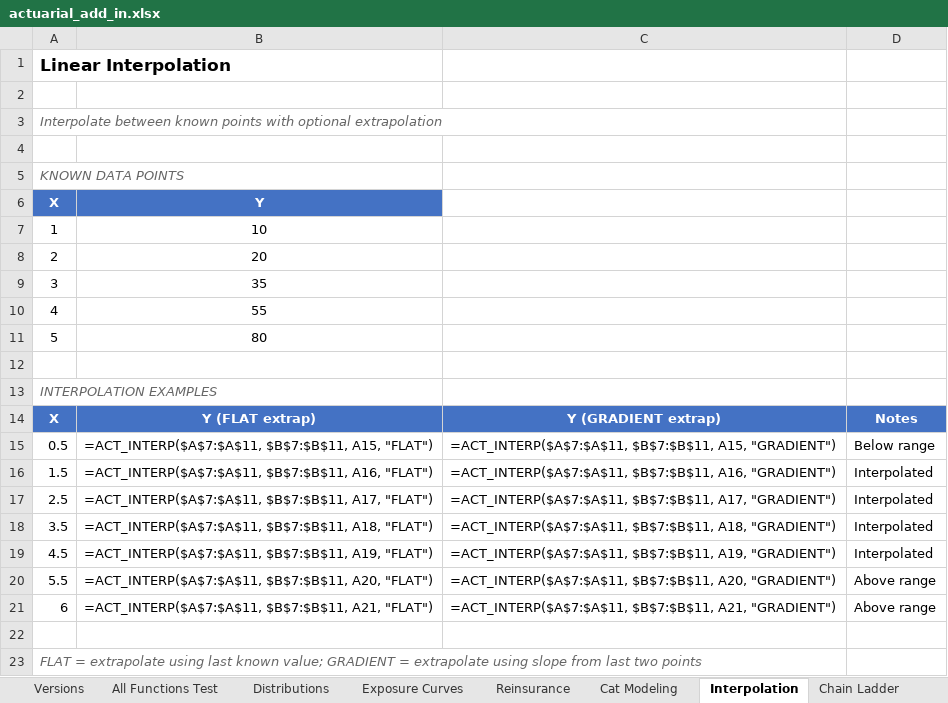
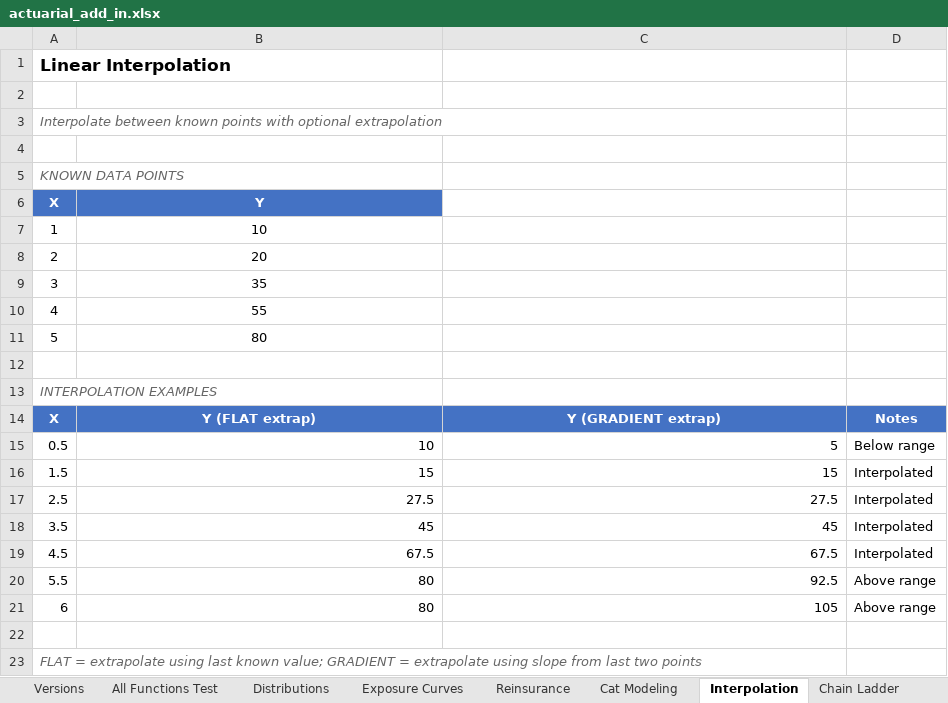
Before and after one commit to mdevans21/actuarial_add_in, an Excel workbook: excel/actuarial_add_in.xlsx, sheet Interpolation, drawn as a sheet; values as stored, in another font and other column widths than the file's, no borders; formulas without a stored value are shown as written; charts and pictures not drawn; the diff names each change by its address in the sheet, - before the commit and + after, or states it on an @@ line.

```diff
--- a/excel/actuarial_add_in.xlsx (sheet Interpolation)
+++ b/excel/actuarial_add_in.xlsx (sheet Interpolation)
-B15: =ACT_INTERP($A$7:$A$11, $B$7:$B$11, A15, "FLAT")
+B15: 10
-C15: =ACT_INTERP($A$7:$A$11, $B$7:$B$11, A15, "GRADIENT")
+C15: 5
-B16: =ACT_INTERP($A$7:$A$11, $B$7:$B$11, A16, "FLAT")
+B16: 15
-C16: =ACT_INTERP($A$7:$A$11, $B$7:$B$11, A16, "GRADIENT")
+C16: 15
-B17: =ACT_INTERP($A$7:$A$11, $B$7:$B$11, A17, "FLAT")
+B17: 27.5
-C17: =ACT_INTERP($A$7:$A$11, $B$7:$B$11, A17, "GRADIENT")
+C17: 27.5
-B18: =ACT_INTERP($A$7:$A$11, $B$7:$B$11, A18, "FLAT")
+B18: 45
-C18: =ACT_INTERP($A$7:$A$11, $B$7:$B$11, A18, "GRADIENT")
+C18: 45
-B19: =ACT_INTERP($A$7:$A$11, $B$7:$B$11, A19, "FLAT")
+B19: 67.5
-C19: =ACT_INTERP($A$7:$A$11, $B$7:$B$11, A19, "GRADIENT")
+C19: 67.5
-B20: =ACT_INTERP($A$7:$A$11, $B$7:$B$11, A20, "FLAT")
+B20: 80
-C20: =ACT_INTERP($A$7:$A$11, $B$7:$B$11, A20, "GRADIENT")
+C20: 92.5
-B21: =ACT_INTERP($A$7:$A$11, $B$7:$B$11, A21, "FLAT")
+B21: 80
-C21: =ACT_INTERP($A$7:$A$11, $B$7:$B$11, A21, "GRADIENT")
+C21: 105
```
Also changed, not shown: sheet Distributions, sheet Copulas, sheet Chain Ladder, sheet Exposure Curves, sheet Aggregate Claims, sheet All Functions Test, 4 more sheets, charts or pictures, 2 other files.
